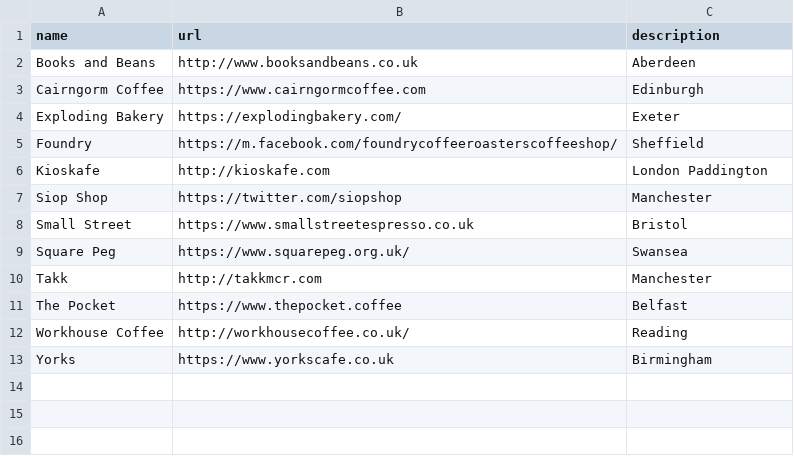
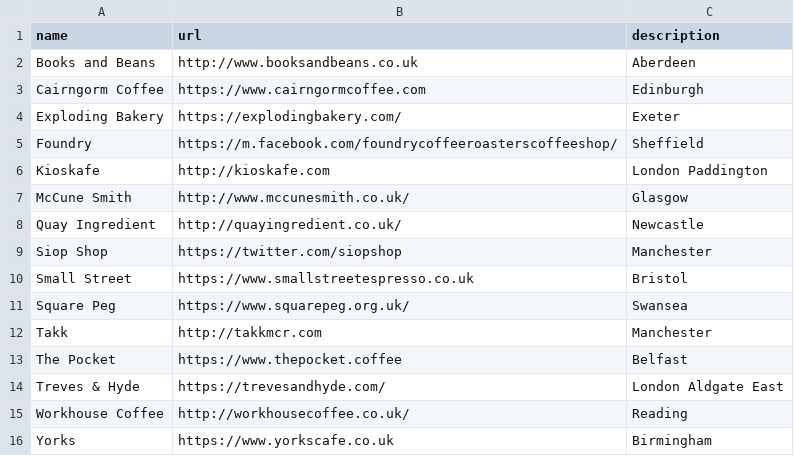
Before and after one commit to benjystanton/benjystanton.github.io, a CSV file: _data/good-coffee-in-places-we-go-for-meetings-and-user-research.csv, drawn as a sheet; the diff names each change by its address in the sheet, - before the commit and + after, or states it on an @@ line.

Commit message:
Adding more coffee places

```diff
--- a/_data/good-coffee-in-places-we-go-for-meetings-and-user-research.csv
+++ b/_data/good-coffee-in-places-we-go-for-meetings-and-user-research.csv
+row 7: McCune Smith | http://www.mccunesmith.co.uk/ | Glasgow
+row 8: Quay Ingredient | http://quayingredient.co.uk/ | Newcastle
+row 14: Treves & Hyde | https://trevesandhyde.com/ | London Aldgate East
```
Also changed, not shown: 2 other files.
